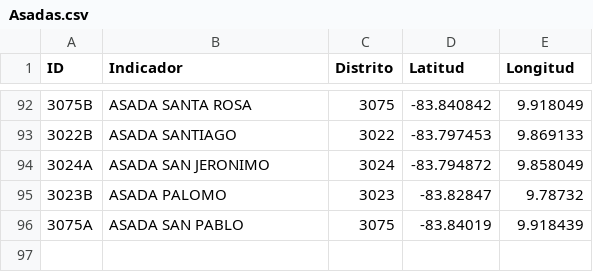
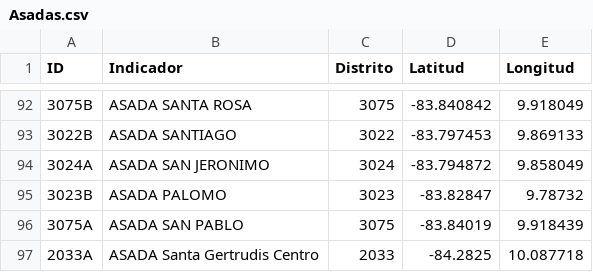
Before and after one commit to Joseph21XD/IRSAS, a CSV file: Datos/Asadas.csv, drawn as a sheet; only a part is shown, gaps mark what is left out; the diff names each change by its address in the sheet, - before the commit and + after, or states it on an @@ line.

```diff
--- a/Datos/Asadas.csv
+++ b/Datos/Asadas.csv
+row 97: 2033A | ASADA Santa Gertrudis Centro | 2033 | -84.2825 | 10.087718
```
Also changed, not shown: Datos/AsadasInfo.csv, Datos/Indicadores.csv, 3 other files.
